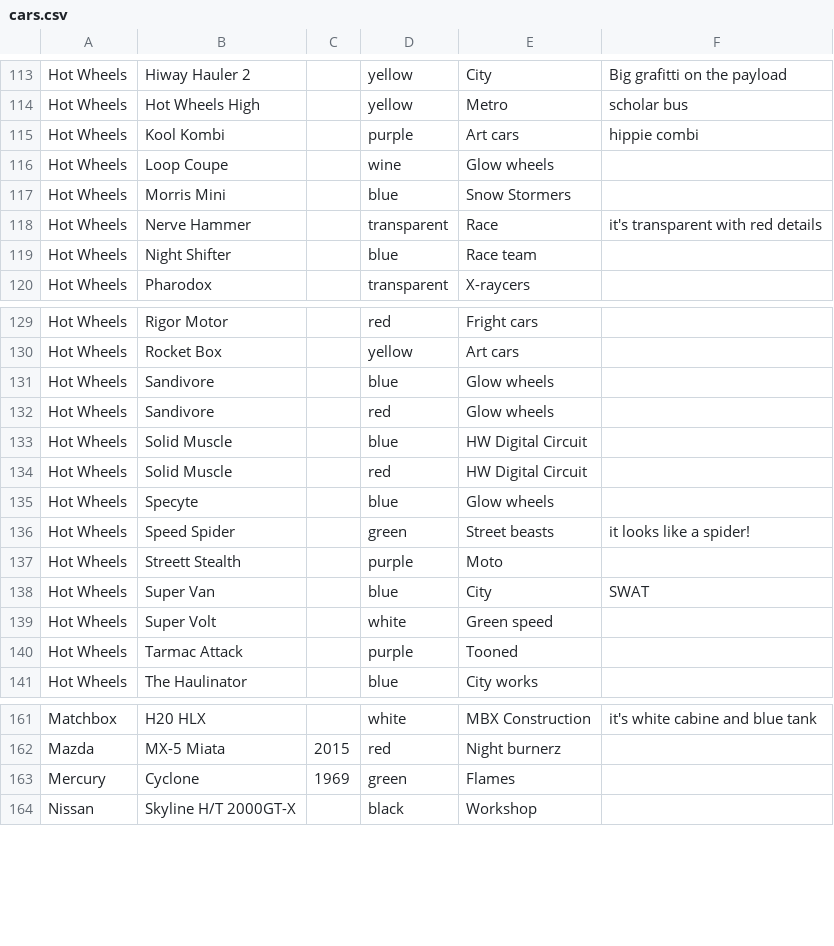
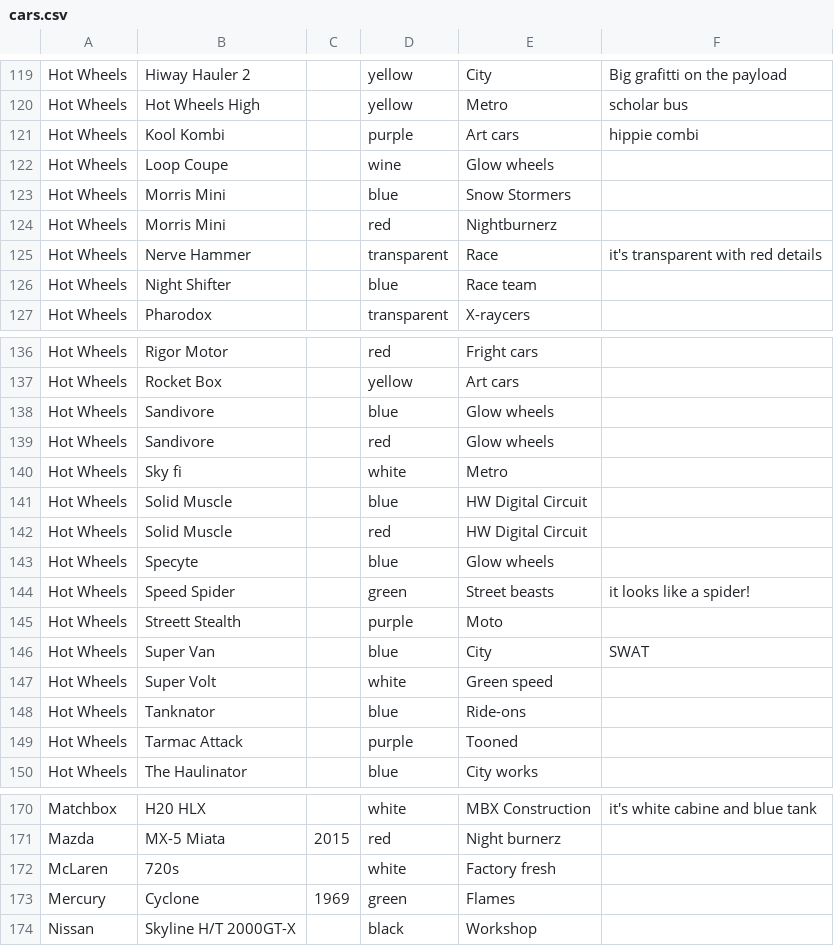
Before and after one commit to agusvama/hot_wheels_collection, a CSV file: cars.csv, drawn as a sheet; only a part is shown, gaps mark what is left out; the diff covers the shown part only; the diff names each change by its address in the sheet, - before the commit and + after, or states it on an @@ line.

```diff
--- a/cars.csv
+++ b/cars.csv
+row 124: Hot Wheels | Morris Mini |  | red | Nightburnerz
+row 140: Hot Wheels | Sky fi |  | white | Metro
+row 148: Hot Wheels | Tanknator |  | blue | Ride-ons
+row 172: McLaren | 720s |  | white | Factory fresh
```
Also changed, not shown: 6 added rows and 1 edited cell elsewhere in this file.
